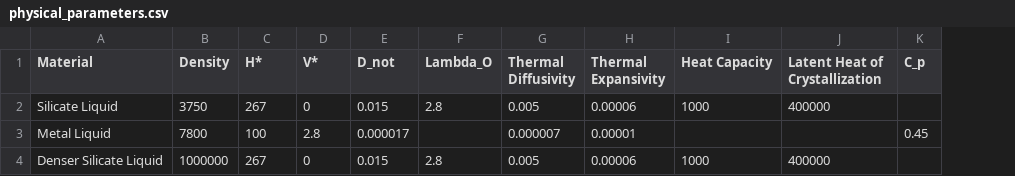
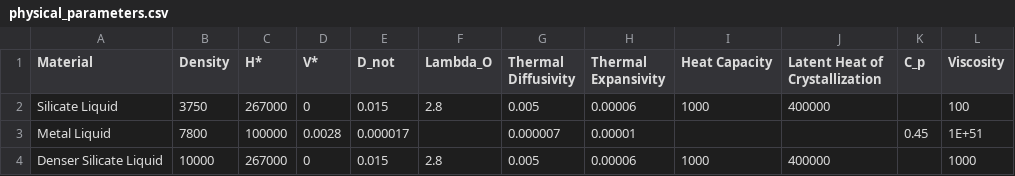
Before and after one commit to ScottHull/fEquilibrium, a CSV file: dynamics/physical_parameters.csv, drawn as a sheet; the diff names each change by its address in the sheet, - before the commit and + after, or states it on an @@ line.

```diff
--- a/dynamics/physical_parameters.csv
+++ b/dynamics/physical_parameters.csv
+column L (Viscosity), rows 2-4: 100 | 1E+51 | 1000
-C2 (H*): 267
+C2 (H*): 267000
-C3 (H*): 100
+C3 (H*): 100000
-D3 (V*): 2.8
+D3 (V*): 0.0028
-B4 (Density): 1000000
+B4 (Density): 10000
-C4 (H*): 267
+C4 (H*): 267000
```
Also changed, not shown: 3 other files.
